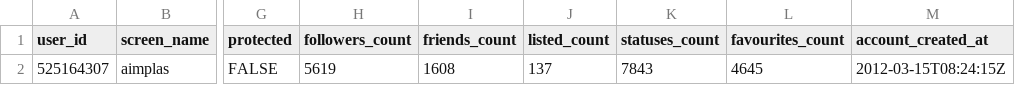
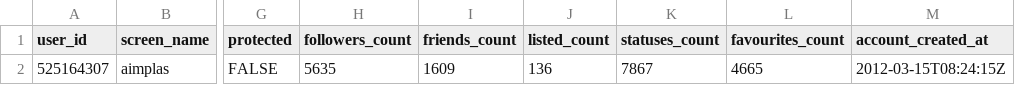
Before and after one commit to dicesAimplas/tw_dices, a CSV file: data_output/aimplas_data.csv, drawn as a sheet; only a part is shown, gaps mark what is left out; the diff names each change by its address in the sheet, - before the commit and + after, or states it on an @@ line.

```diff
--- a/data_output/aimplas_data.csv
+++ b/data_output/aimplas_data.csv
-H2 (followers_count): 5619
+H2 (followers_count): 5635
-I2 (friends_count): 1608
+I2 (friends_count): 1609
-J2 (listed_count): 137
+J2 (listed_count): 136
-K2 (statuses_count): 7843
+K2 (statuses_count): 7867
-L2 (favourites_count): 4645
+L2 (favourites_count): 4665
```
Also changed, not shown: data_output/new_followers.csv, data_output/stop_followers.csv, 2 other files.
